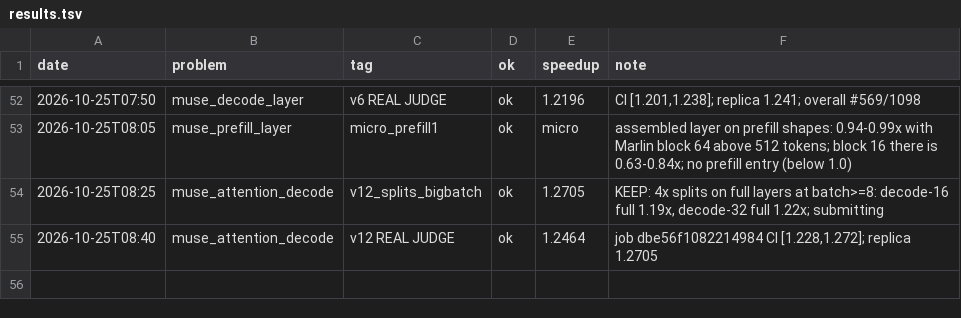
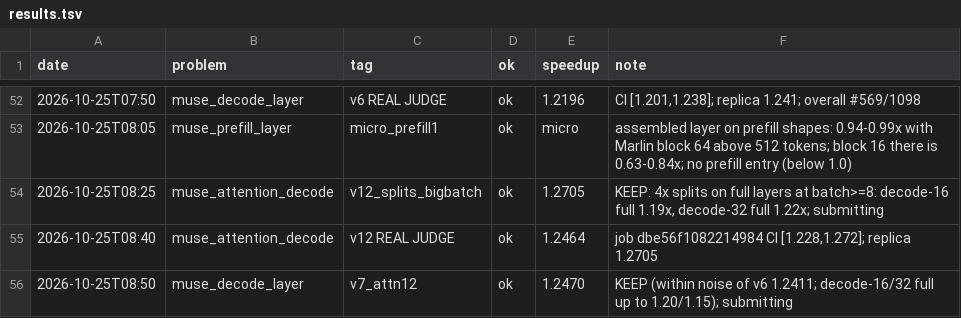
Before and after one commit to Ranoobaba/okc-campaign, a TSV file: results.tsv, drawn as a sheet; only a part is shown, gaps mark what is left out; the diff names each change by its address in the sheet, - before the commit and + after, or states it on an @@ line.

Commit message:
layer v7 kept

```diff
--- a/results.tsv
+++ b/results.tsv
+row 56: 2026-10-25T08:50 | muse_decode_layer | v7_attn12 | ok | 1.2470 | KEEP (within noise of v6 1.2411; decode-16/32 full up to 1.20/1.15); submitting
```
Also changed, not shown: 2 other files.
